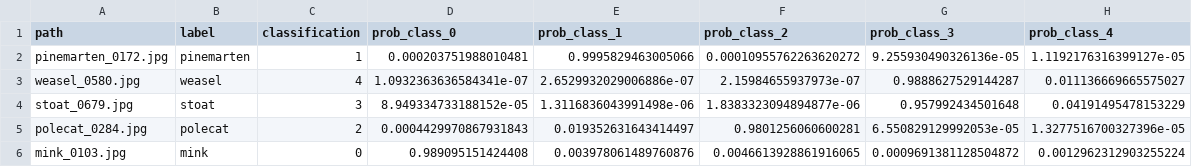
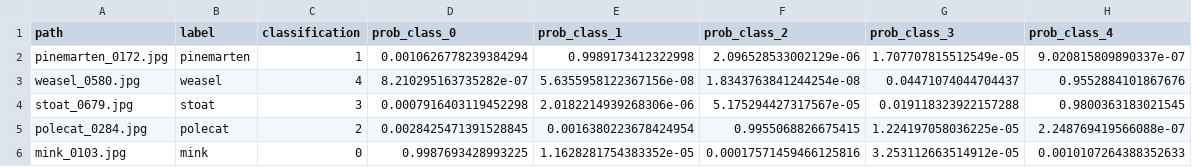
Before and after one commit to rasanderson/mustelid-shiny, a CSV file: log/Crop/Plain/Plain_Crop_Res50_plain_071824/version_0/test_predictions.csv, drawn as a sheet.

```diff
--- a/log/Crop/Plain/Plain_Crop_Res50_plain_071824/version_0/test_predictions.csv
+++ b/log/Crop/Plain/Plain_Crop_Res50_plain_071824/version_0/test_predictions.csv
@@ -1,6 +1,6 @@
 path,label,classification,prob_class_0,prob_class_1,prob_class_2,prob_class_3,prob_class_4
-pinemarten_0172.jpg,pinemarten,1,0.000203751988010481,0.9995829463005066,0.00010955762263620272,9.255930490326136e-05,1.1192176316399127e-05
-weasel_0580.jpg,weasel,4,1.0932363636584341e-07,2.6529932029006886e-07,2.15984655937973e-07,0.9888627529144287,0.011136669665575027
-stoat_0679.jpg,stoat,3,8.949334733188152e-05,1.3116836043991498e-06,1.8383323094894877e-06,0.957992434501648,0.04191495478153229
-polecat_0284.jpg,polecat,2,0.0004429970867931843,0.019352631643414497,0.9801256060600281,6.550829129992053e-05,1.3277516700327396e-05
-mink_0103.jpg,mink,0,0.989095151424408,0.003978061489760876,0.0046613928861916065,0.0009691381128504872,0.0012962312903255224
+pinemarten_0172.jpg,pinemarten,1,0.0010626778239384294,0.9989173412322998,2.096528533002129e-06,1.707707815512549e-05,9.020815809890337e-07
+weasel_0580.jpg,weasel,4,8.210295163735282e-07,5.6355958122367156e-08,1.8343763841244254e-08,0.04471074044704437,0.9552884101867676
+stoat_0679.jpg,stoat,3,0.0007916403119452298,2.0182214939268306e-06,5.175294427317567e-05,0.019118323922157288,0.9800363183021545
+polecat_0284.jpg,polecat,2,0.0028425471391528845,0.0016380223678424954,0.9955068826675415,1.224197058036225e-05,2.248769419566088e-07
+mink_0103.jpg,mink,0,0.9987693428993225,1.1628281754383352e-05,0.00017571459466125816,3.253112663514912e-05,0.0010107264388352633
```
Also changed, not shown: log/Crop/Plain/Plain_Crop_Res50_plain_071824/version_0/train_predictions.csv, 3 other files.
